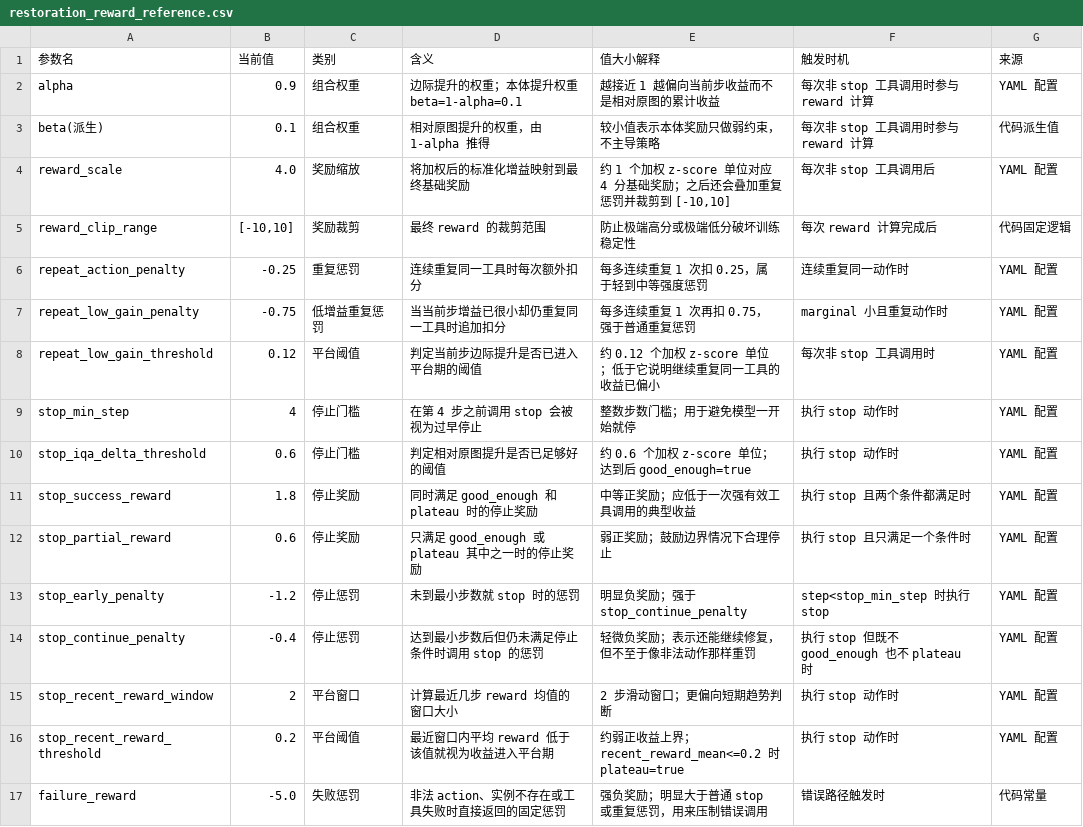
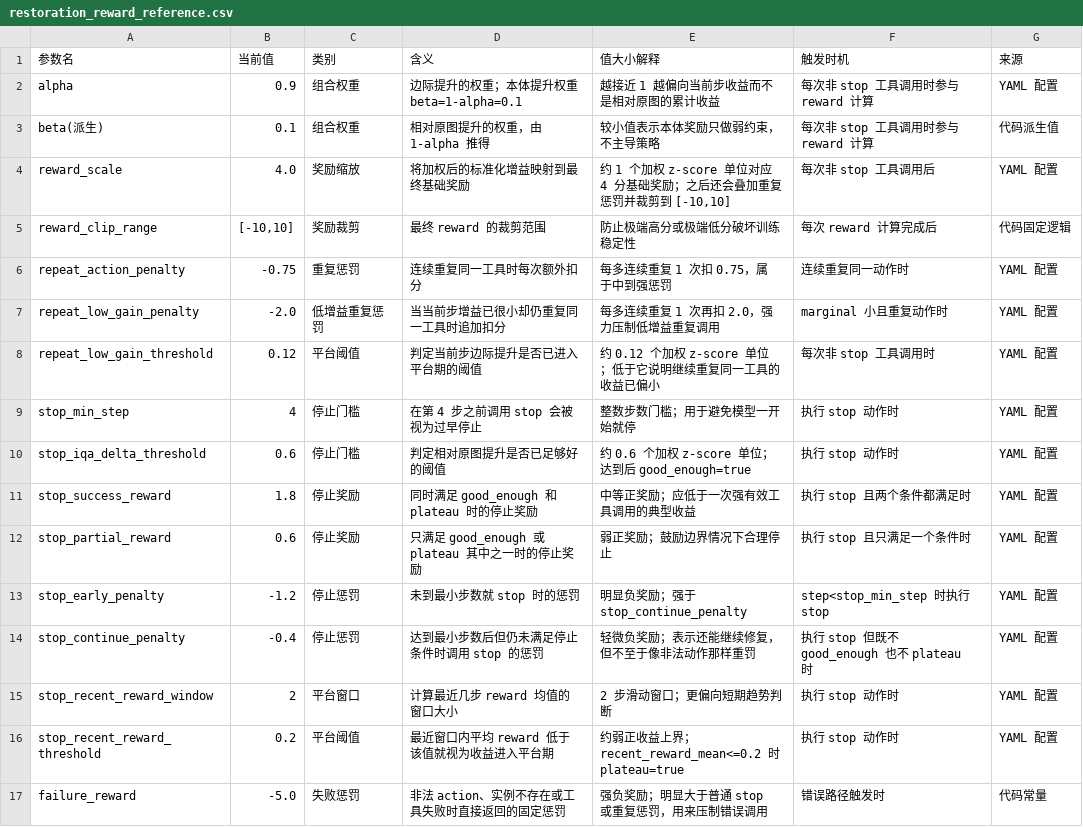
Before and after one commit to Godknows152/verl, a CSV file: examples/sglang_multiturn/config/tool_config/restoration_reward_reference.csv, drawn as a sheet.

Commit message:
Tune restoration repeat penalties

```diff
--- a/examples/sglang_multiturn/config/tool_config/restoration_reward_reference.csv
+++ b/examples/sglang_multiturn/config/tool_config/restoration_reward_reference.csv
@@ -5,4 +5,4 @@ reward_scale,4.0,奖励缩放,"将加权后的标准化增益映射到最终基
 reward_clip_range,"[-10,10]",奖励裁剪,"最终 reward 的裁剪范围","防止极端高分或极端低分破坏训练稳定性","每次 reward 计算完成后","代码固定逻辑"
-repeat_action_penalty,-0.25,重复惩罚,"连续重复同一工具时每次额外扣分","每多连续重复 1 次扣 0.25，属于轻到中等强度惩罚","连续重复同一动作时","YAML 配置"
-repeat_low_gain_penalty,-0.75,低增益重复惩罚,"当当前步增益已很小却仍重复同一工具时追加扣分","每多连续重复 1 次再扣 0.75，强于普通重复惩罚","marginal 小且重复动作时","YAML 配置"
+repeat_action_penalty,-0.75,重复惩罚,"连续重复同一工具时每次额外扣分","每多连续重复 1 次扣 0.75，属于中到强惩罚","连续重复同一动作时","YAML 配置"
+repeat_low_gain_penalty,-2.0,低增益重复惩罚,"当当前步增益已很小却仍重复同一工具时追加扣分","每多连续重复 1 次再扣 2.0，强力压制低增益重复调用","marginal 小且重复动作时","YAML 配置"
 repeat_low_gain_threshold,0.12,平台阈值,"判定当前步边际提升是否已进入平台期的阈值","约 0.12 个加权 z-score 单位；低于它说明继续重复同一工具的收益已偏小","每次非 stop 工具调用时","YAML 配置"
```
Also changed, not shown: 2 other files.
